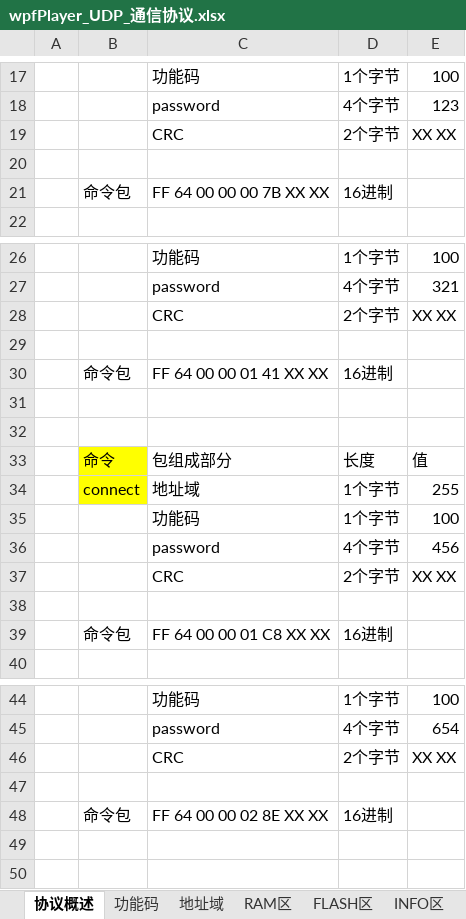
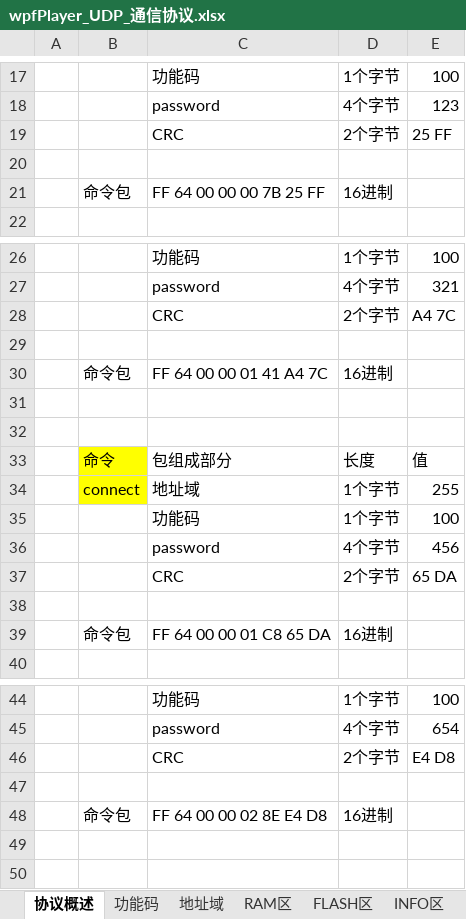
Before and after one commit to ZhangXZ123/zxzTest, an Excel workbook: doc/wpfPlayer_UDP_通信协议.xlsx, sheet 协议概述, drawn as a sheet; only a part is shown, gaps mark what is left out; values as stored, in another font and other column widths than the file's, no borders; the diff names each change by its address in the sheet, - before the commit and + after, or states it on an @@ line.

```diff
--- a/doc/wpfPlayer_UDP_通信协议.xlsx (sheet 协议概述)
+++ b/doc/wpfPlayer_UDP_通信协议.xlsx (sheet 协议概述)
-E19: XX XX
+E19: 25 FF
-C21: FF 64 00 00 00 7B XX XX
+C21: FF 64 00 00 00 7B 25 FF
-E28: XX XX
+E28: A4 7C
-C30: FF 64 00 00 01 41 XX XX
+C30: FF 64 00 00 01 41 A4 7C
-E37: XX XX
+E37: 65 DA
-C39: FF 64 00 00 01 C8 XX XX
+C39: FF 64 00 00 01 C8 65 DA
-E46: XX XX
+E46: E4 D8
-C48: FF 64 00 00 02 8E XX XX
+C48: FF 64 00 00 02 8E E4 D8
```
Also changed, not shown: sheet RAM区.
